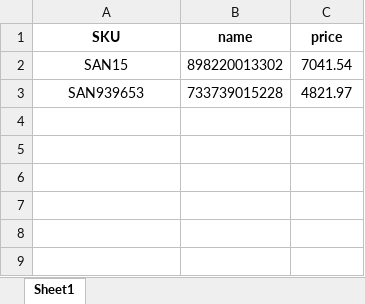
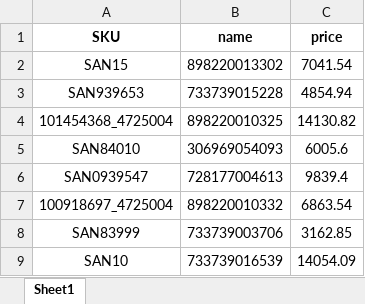
Before and after one commit to TumantaevBaiaman/kaspi_upp_bot, an Excel workbook: new_sku_data.xlsx, sheet Sheet1, drawn as a sheet; values as stored, in another font and other column widths than the file's, no borders; the diff names each change by its address in the sheet, - before the commit and + after, or states it on an @@ line.

Commit message:
add new data main sheets file

```diff
--- a/new_sku_data.xlsx (sheet Sheet1)
+++ b/new_sku_data.xlsx (sheet Sheet1)
-C3 (price): 4821.97
+C3 (price): 4854.94
+row 4: 101454368_4725004 | 898220010325 | 14130.82
+row 5: SAN84010 | 306969054093 | 6005.6
+row 6: SAN0939547 | 728177004613 | 9839.4
+row 7: 100918697_4725004 | 898220010332 | 6863.54
+row 8: SAN83999 | 733739003706 | 3162.85
+row 9: SAN10 | 733739016539 | 14054.09
```
Also changed, not shown: 2 other files.
